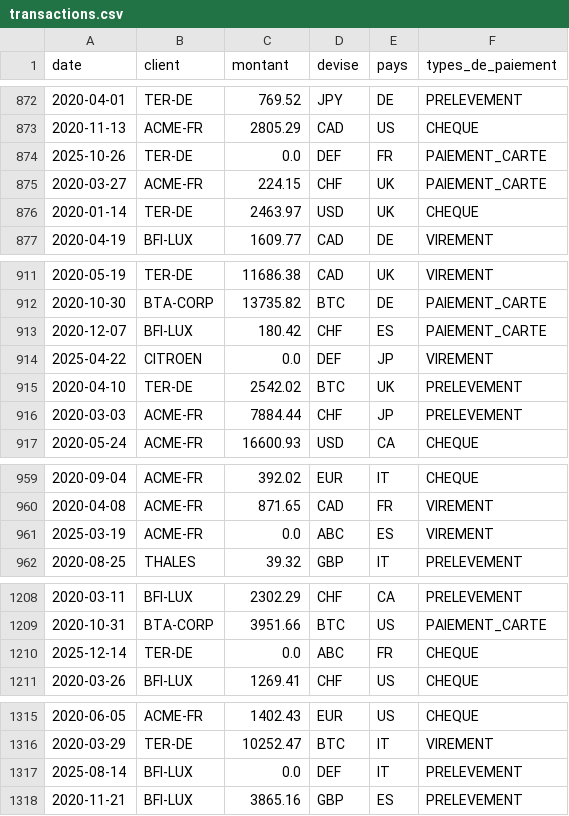
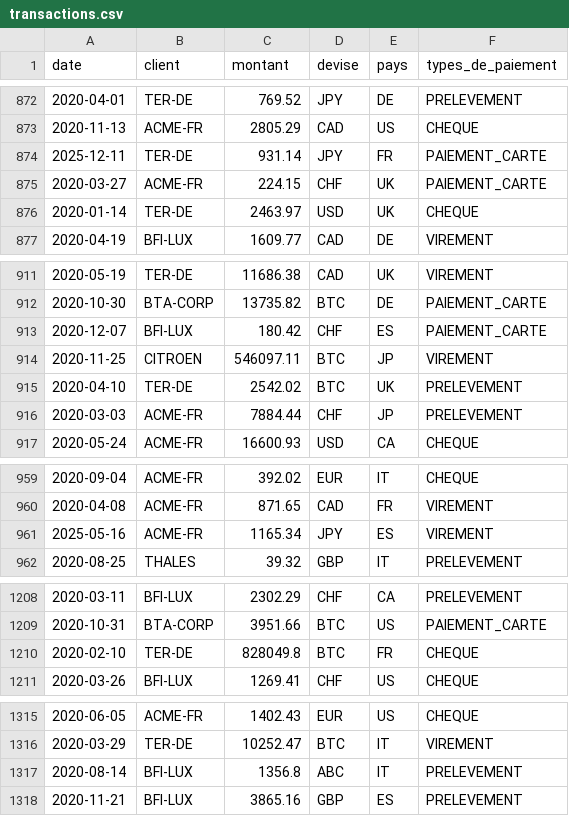
Before and after one commit to Mathieugb9/Data_paiements_training, a CSV file: transactions.csv, drawn as a sheet; only a part is shown, gaps mark what is left out; the diff covers the shown part only.

```diff
--- a/transactions.csv
+++ b/transactions.csv
@@ -873,3 +873,3 @@ date,client,montant,devise,pays,types_de_paiement
 2020-11-13,ACME-FR,2805.29,CAD,US,CHEQUE
-2025-10-26,TER-DE,0.0,DEF,FR,PAIEMENT_CARTE
+2025-12-11,TER-DE,931.14,JPY,FR,PAIEMENT_CARTE
 2020-03-27,ACME-FR,224.15,CHF,UK,PAIEMENT_CARTE
@@ -913,3 +913,3 @@ date,client,montant,devise,pays,types_de_paiement
 2020-12-07,BFI-LUX,180.42,CHF,ES,PAIEMENT_CARTE
-2025-04-22,CITROEN,0.0,DEF,JP,VIREMENT
+2020-11-25,CITROEN,546097.11,BTC,JP,VIREMENT
 2020-04-10,TER-DE,2542.02,BTC,UK,PRELEVEMENT
@@ -960,3 +960,3 @@ date,client,montant,devise,pays,types_de_paiement
 2020-04-08,ACME-FR,871.65,CAD,FR,VIREMENT
-2025-03-19,ACME-FR,0.0,ABC,ES,VIREMENT
+2025-05-16,ACME-FR,1165.34,JPY,ES,VIREMENT
 2020-08-25,THALES,39.32,GBP,IT,PRELEVEMENT
@@ -1209,3 +1209,3 @@ date,client,montant,devise,pays,types_de_paiement
 2020-10-31,BTA-CORP,3951.66,BTC,US,PAIEMENT_CARTE
-2025-12-14,TER-DE,0.0,ABC,FR,CHEQUE
+2020-02-10,TER-DE,828049.8,BTC,FR,CHEQUE
 2020-03-26,BFI-LUX,1269.41,CHF,US,CHEQUE
@@ -1316,3 +1316,3 @@ date,client,montant,devise,pays,types_de_paiement
 2020-03-29,TER-DE,10252.47,BTC,IT,VIREMENT
-2025-08-14,BFI-LUX,0.0,DEF,IT,PRELEVEMENT
+2020-08-14,BFI-LUX,1356.8,ABC,IT,PRELEVEMENT
 2020-11-21,BFI-LUX,3865.16,GBP,ES,PRELEVEMENT
```
Also changed, not shown: 5 added rows and 35 edited cells elsewhere in this file, 4 other files.
